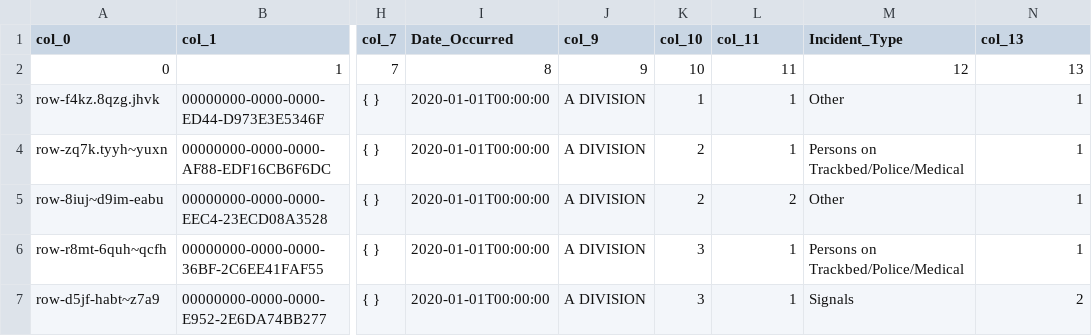
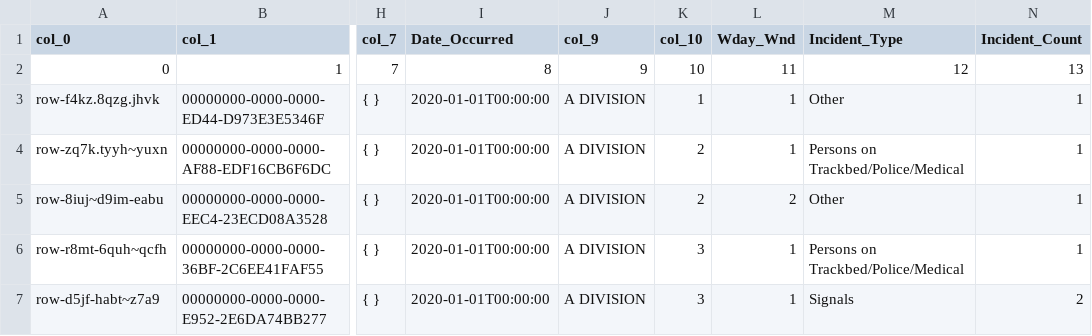
Before and after one commit to thetechleila/MTA-Subway-Ridership-and-Major-Incidents-EDA, a CSV file: incidents_clean.csv, drawn as a sheet; only a part is shown, gaps mark what is left out; the diff names each change by its address in the sheet, - before the commit and + after, or states it on an @@ line.

Commit message:
incidents_clean

```diff
--- a/incidents_clean.csv
+++ b/incidents_clean.csv
-L1: col_11
+L1: Wday_Wnd
-N1: col_13
+N1: Incident_Count
```
Also changed, not shown: 1 other file.
